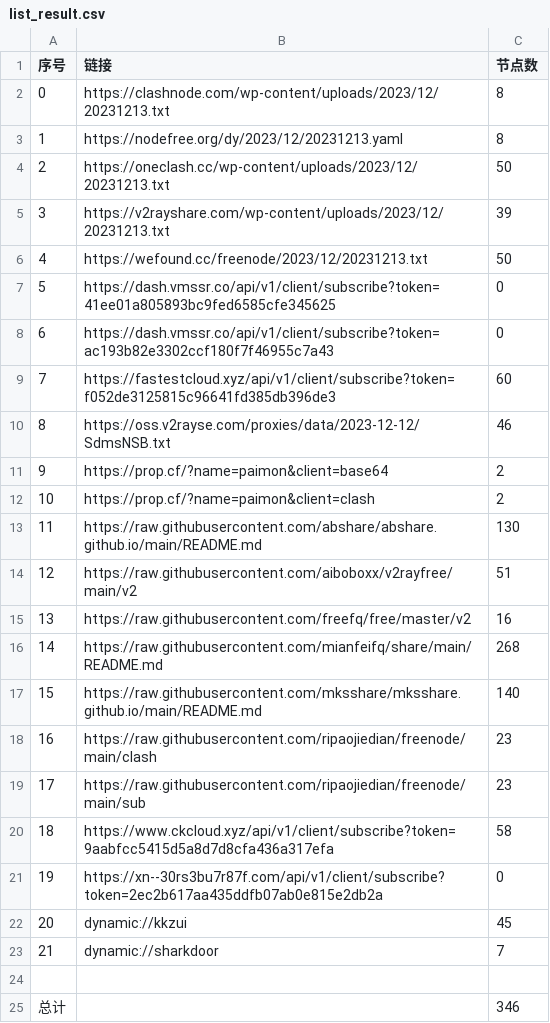
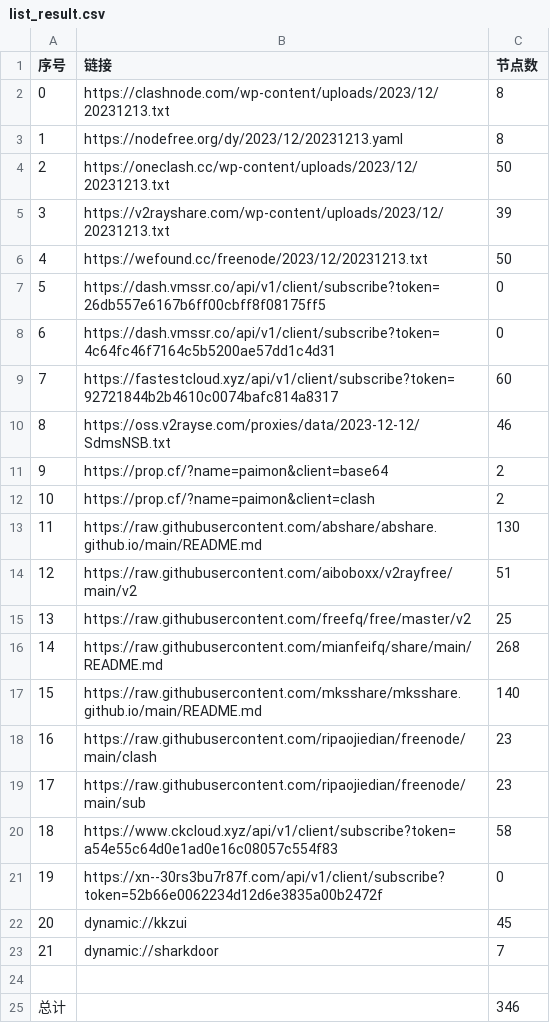
Before and after one commit to WTNLXTBL/Node-Fetch, a CSV file: list_result.csv, drawn as a sheet.

```diff
--- a/list_result.csv
+++ b/list_result.csv
@@ -6,5 +6,5 @@
 4,https://wefound.cc/freenode/2023/12/20231213.txt,50
-5,https://dash.vmssr.co/api/v1/client/subscribe?token=41ee01a805893bc9fed6585cfe345625,0
-6,https://dash.vmssr.co/api/v1/client/subscribe?token=ac193b82e3302ccf180f7f46955c7a43,0
-7,https://fastestcloud.xyz/api/v1/client/subscribe?token=f052de3125815c96641fd385db396de3,60
+5,https://dash.vmssr.co/api/v1/client/subscribe?token=26db557e6167b6ff00cbff8f08175ff5,0
+6,https://dash.vmssr.co/api/v1/client/subscribe?token=4c64fc46f7164c5b5200ae57dd1c4d31,0
+7,https://fastestcloud.xyz/api/v1/client/subscribe?token=92721844b2b4610c0074bafc814a8317,60
 8,https://oss.v2rayse.com/proxies/data/2023-12-12/SdmsNSB.txt,46
@@ -14,3 +14,3 @@
 12,https://raw.githubusercontent.com/aiboboxx/v2rayfree/main/v2,51
-13,https://raw.githubusercontent.com/freefq/free/master/v2,16
+13,https://raw.githubusercontent.com/freefq/free/master/v2,25
 14,https://raw.githubusercontent.com/mianfeifq/share/main/README.md,268
@@ -19,4 +19,4 @@
 17,https://raw.githubusercontent.com/ripaojiedian/freenode/main/sub,23
-18,https://www.ckcloud.xyz/api/v1/client/subscribe?token=9aabfcc5415d5a8d7d8cfa436a317efa,58
-19,https://xn--30rs3bu7r87f.com/api/v1/client/subscribe?token=2ec2b617aa435ddfb07ab0e815e2db2a,0
+18,https://www.ckcloud.xyz/api/v1/client/subscribe?token=a54e55c64d0e1ad0e16c08057c554f83,58
+19,https://xn--30rs3bu7r87f.com/api/v1/client/subscribe?token=52b66e0062234d12d6e3835a00b2472f,0
 20,dynamic://kkzui,45
```
Also changed, not shown: 12 other files.
